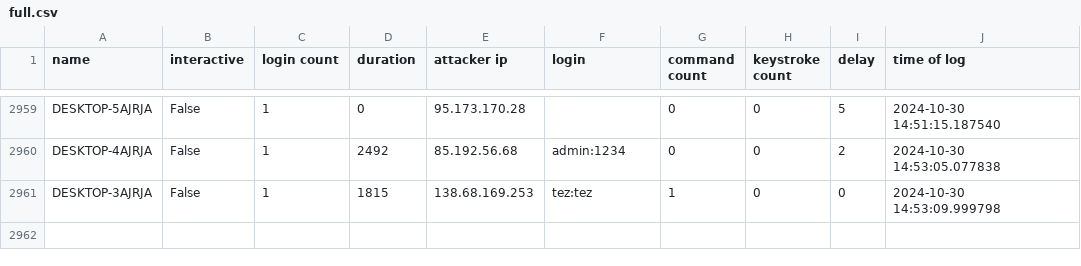
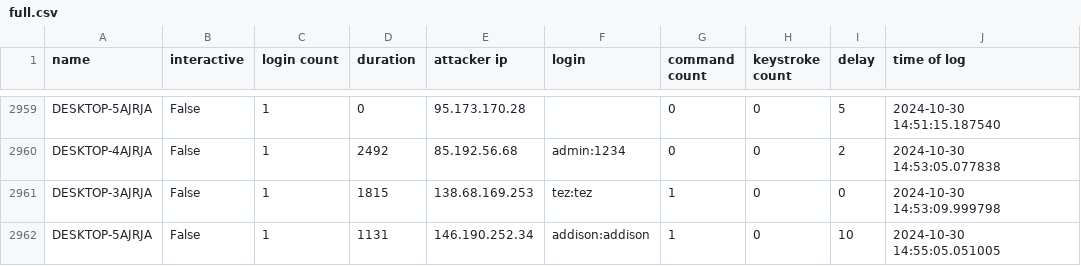
Before and after one commit to ryanfleming23/honeypot-group-1a, a CSV file: dat/full.csv, drawn as a sheet; only a part is shown, gaps mark what is left out.

Commit message:
auto commit Wed 30 Oct 2024 02:56:02 PM EDT

```diff
--- a/dat/full.csv
+++ b/dat/full.csv
@@ -2961 +2961,2 @@ DESKTOP-4AJRJA,False,1,2492,85.192.56.68,admin:1234,0,0,2,2024-10-30 14:53:05.07
 DESKTOP-3AJRJA,False,1,1815,138.68.169.253,tez:tez,1,0,0,2024-10-30 14:53:09.999798
+DESKTOP-5AJRJA,False,1,1131,146.190.252.34,addison:addison,1,0,10,2024-10-30 14:55:05.051005
```
